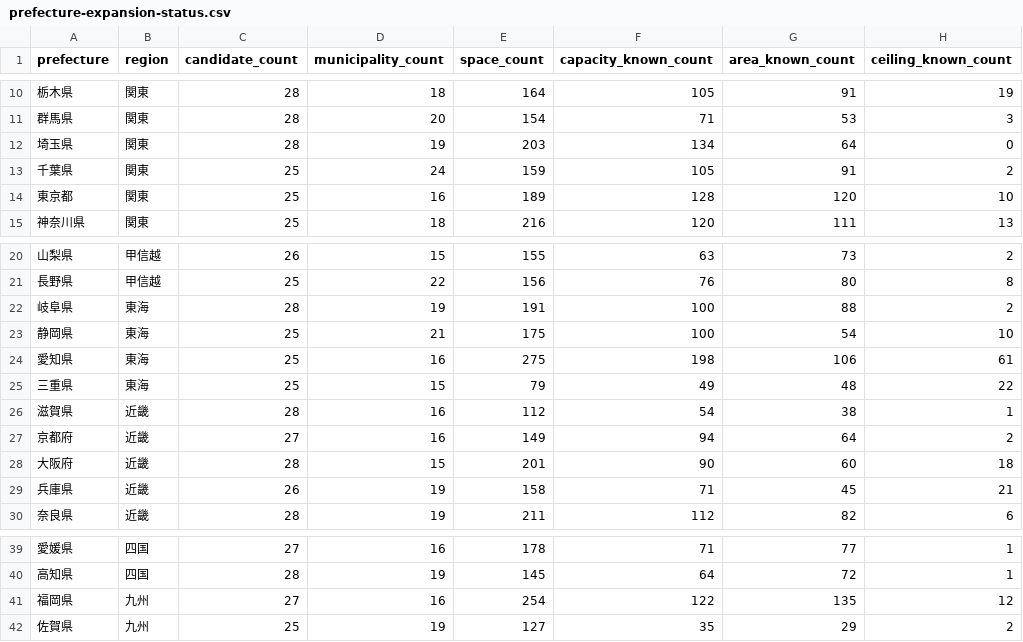
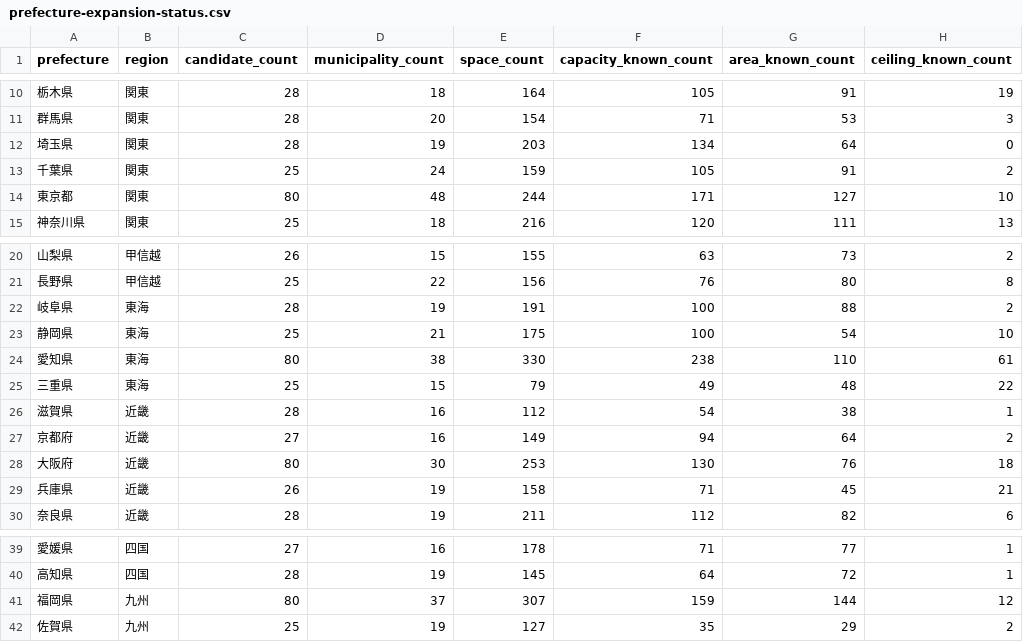
Before and after one commit to aratama-ship-it/venue-monosashi, a CSV file: data/prefecture-expansion-status.csv, drawn as a sheet; only a part is shown, gaps mark what is left out; the diff names each change by its address in the sheet, - before the commit and + after, or states it on an @@ line.

```diff
--- a/data/prefecture-expansion-status.csv
+++ b/data/prefecture-expansion-status.csv
-C14 (candidate_count): 25
+C14 (candidate_count): 80
-D14 (municipality_count): 16
+D14 (municipality_count): 48
-E14 (space_count): 189
+E14 (space_count): 244
-F14 (capacity_known_count): 128
+F14 (capacity_known_count): 171
-G14 (area_known_count): 120
+G14 (area_known_count): 127
-C24 (candidate_count): 25
+C24 (candidate_count): 80
-D24 (municipality_count): 16
+D24 (municipality_count): 38
-E24 (space_count): 275
+E24 (space_count): 330
-F24 (capacity_known_count): 198
+F24 (capacity_known_count): 238
-G24 (area_known_count): 106
+G24 (area_known_count): 110
-C28 (candidate_count): 28
+C28 (candidate_count): 80
-D28 (municipality_count): 15
+D28 (municipality_count): 30
-E28 (space_count): 201
+E28 (space_count): 253
-F28 (capacity_known_count): 90
+F28 (capacity_known_count): 130
-G28 (area_known_count): 60
+G28 (area_known_count): 76
-C41 (candidate_count): 27
+C41 (candidate_count): 80
-D41 (municipality_count): 16
+D41 (municipality_count): 37
-E41 (space_count): 254
+E41 (space_count): 307
-F41 (capacity_known_count): 122
+F41 (capacity_known_count): 159
-G41 (area_known_count): 135
+G41 (area_known_count): 144
```
Also changed, not shown: data/prefecture-price-coverage.csv, 12 other files.
